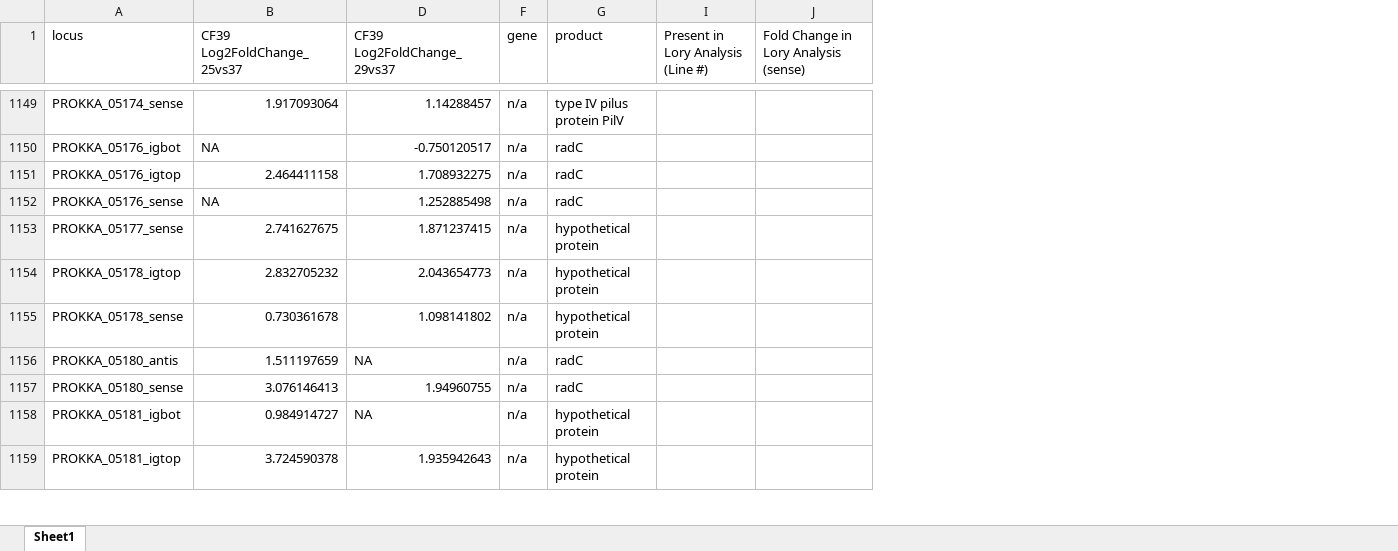
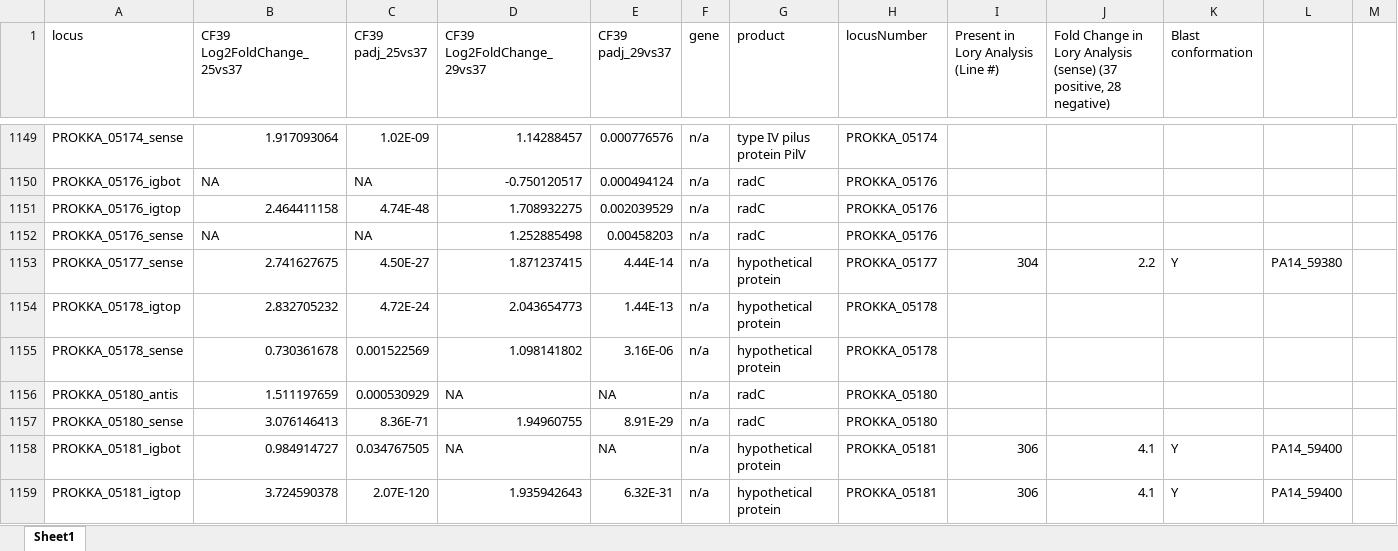
Before and after one commit to FireBorn123/RNASeqAnalysisPackrat_2020_03, an Excel workbook: Analysis Temp X vs X/Secondary Analyses/37 C Analysis/CF39 25-29vs37 vs Lory Data.xlsx, sheet Sheet1, drawn as a sheet; only a part is shown, gaps mark what is left out; values as stored, in another font and other column widths than the file's, no borders; the diff covers the shown part only; the diff names each change by its address in the sheet, - before the commit and + after, or states it on an @@ line.

```diff
--- a/Analysis Temp X vs X/Secondary Analyses/37 C Analysis/CF39 25-29vs37 vs Lory Data.xlsx (sheet Sheet1)
+++ b/Analysis Temp X vs X/Secondary Analyses/37 C Analysis/CF39 25-29vs37 vs Lory Data.xlsx (sheet Sheet1)
@@ column C (CF39 padj_25vs37) unhidden, rows 1149-1159: 1.02E-09 | NA | 4.74E-48 | NA | 4.50E-27 | 4.72E-24 | 0.001522569 | 0.000530929 | 8.36E-71 | 0.034767505 | 2.07E-120 @@
@@ column E (CF39 padj_29vs37) unhidden, rows 1149-1159: 0.000776576 | 0.000494124 | 0.002039529 | 0.00458203 | 4.44E-14 | 1.44E-13 | 3.16E-06 | NA | 8.91E-29 | NA | 6.32E-31 @@
@@ column H (locusNumber) unhidden, rows 1149-1159: PROKKA_05174 | PROKKA_05176 | PROKKA_05176 | PROKKA_05176 | PROKKA_05177 | PROKKA_05178 | PROKKA_05178 | PROKKA_05180 | PROKKA_05180 | PROKKA_05181 | PROKKA_05181 @@
+column K (Blast conformation), rows 1153-1159: Y |  |  |  |  | Y | Y
+column L, rows 1153-1159: PA14_59380 |  |  |  |  | PA14_59400 | PA14_59400
+column M, empty
-J1: …Analysis (sense)
+J1: …Analysis (sense) (37 positive, 28 negative)
-I1153: (empty)
+I1153: 304
-J1153: (empty)
+J1153: 2.2
-I1158:I1159: (empty)
+I1158:I1159: 306
-J1158:J1159: (empty)
+J1158:J1159: 4.1
```
Also changed, not shown: 256 edited cells elsewhere in this sheet, 46 other files.
